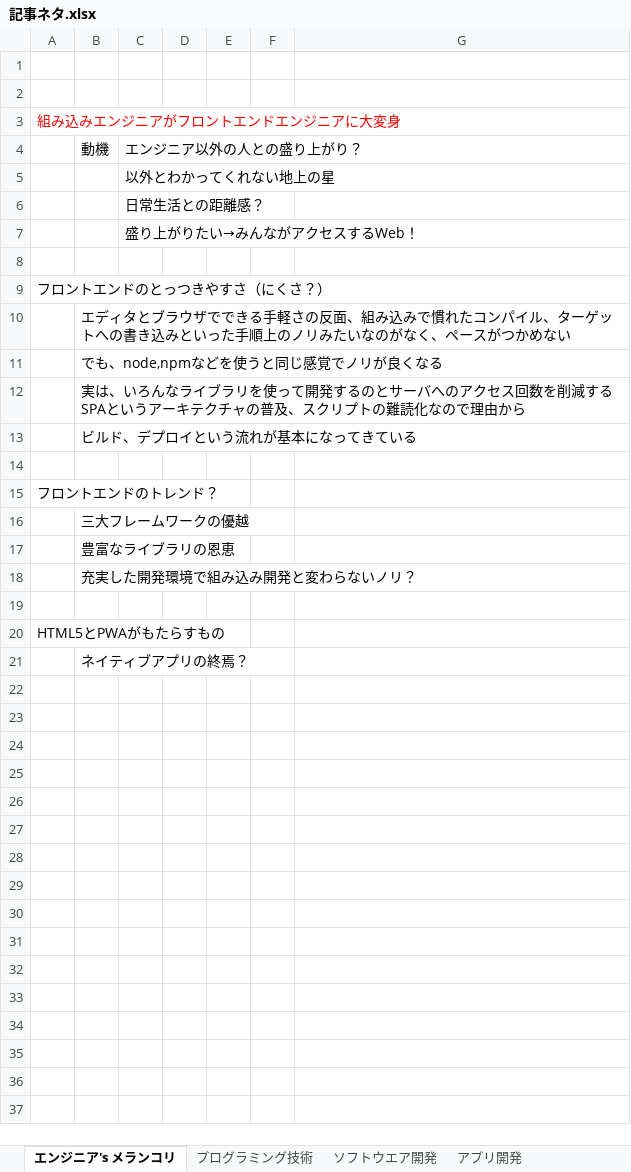
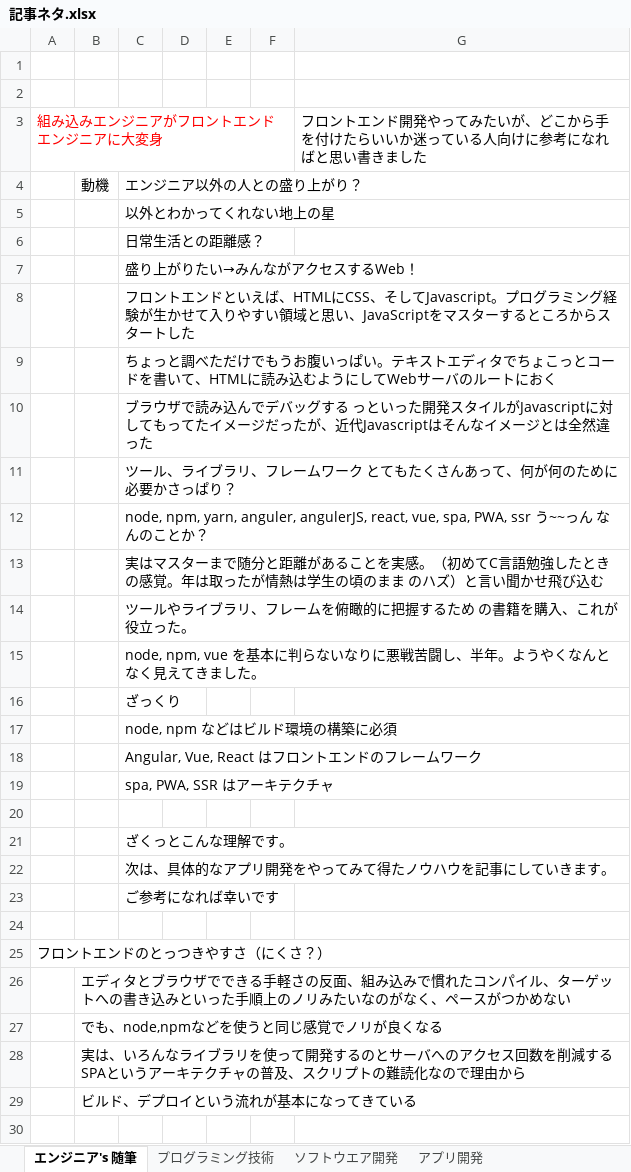
Before and after one commit to PE-Nom/Shikataramuno, an Excel workbook: 記事ネタ.xlsx, sheet エンジニア's 随筆, drawn as a sheet; only a part is shown; the shorter side is filled out with more unchanged rows; values as stored, in another font and other column widths than the file's, no borders; the diff names each change by its address in the sheet, - before the commit and + after, or states it on an @@ line.

Commit message:
Update 記事ネタ.xlsx

```diff
--- a/記事ネタ.xlsx (sheet エンジニア's 随筆)
+++ b/記事ネタ.xlsx (sheet エンジニア's 随筆)
-sheet tab: エンジニア's メランコリ
+sheet tab: エンジニア's 随筆
-G3: (empty)
+G3: フロントエンド開発やってみたいが、どこから手を付けたらいいか迷っている人向けに参考になればと思い書きました
+row 8:  |  | フロントエンドといえば、HTMLにCSS、そしてJavascript。プログラミング経験が生かせて入りやすい領域と思い、JavaScriptをマスターするところからスタートした
+row 9:  |  | ちょっと調べただけでもうお腹いっぱい。テキストエディタでちょこっとコードを書いて、HTMLに読み込むようにしてWebサーバのルートにおく
+row 10:  |  | ブラウザで読み込んでデバッグする っといった開発スタイルがJavascriptに対してもってたイメージだったが、近代Javascriptはそんなイメージとは全然違った
+row 11:  |  | ツール、ライブラリ、フレームワーク とてもたくさんあって、何が何のために必要かさっぱり？
+row 12:  |  | node, npm, yarn, anguler, angulerJS, react, vue, spa, PWA, ssr う~~っん なんのことか？
+row 13:  |  | 実はマスターまで随分と距離があることを実感。（初めてC言語勉強したときの感覚。年は取ったが情熱は学生の頃のまま のハズ）と言い聞かせ飛び込む
+row 14:  |  | ツールやライブラリ、フレームを俯瞰的に把握するため の書籍を購入、これが役立った。
+row 15:  |  | node, npm, vue を基本に判らないなりに悪戦苦闘し、半年。ようやくなんとなく見えてきました。
+row 16:  |  | ざっくり
+row 17:  |  | node, npm などはビルド環境の構築に必須
+row 18:  |  | Angular, Vue, React はフロントエンドのフレームワーク
+row 19:  |  | spa, PWA, SSR はアーキテクチャ
+row 20: (empty)
+row 21:  |  | ざくっとこんな理解です。
+row 22:  |  | 次は、具体的なアプリ開発をやってみて得たノウハウを記事にしていきます。
+row 23:  |  | ご参考になれば幸いです
```
Also changed, not shown: sheet プログラミング技術, sheet ソフトウエア開発.
